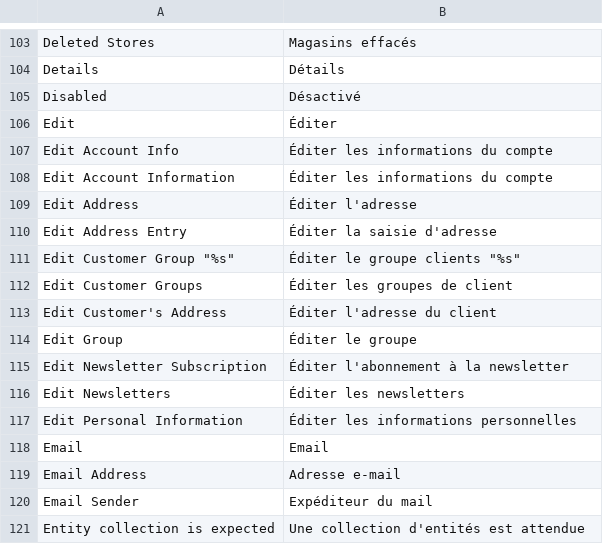
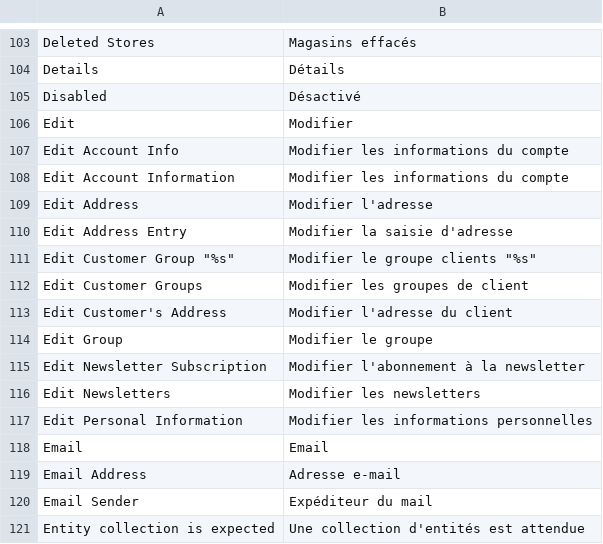
Before and after one commit to mazinger/crocplanet, a CSV file: app/locale/fr_FR/Mage_Customer.csv, drawn as a sheet; only a part is shown, gaps mark what is left out.

```diff
--- a/app/locale/fr_FR/Mage_Customer.csv
+++ b/app/locale/fr_FR/Mage_Customer.csv
@@ -105,14 +105,14 @@
 "Disabled","Désactivé"
-"Edit","Éditer"
-"Edit Account Info","Éditer les informations du compte"
-"Edit Account Information","Éditer les informations du compte"
-"Edit Address","Éditer l'adresse"
-"Edit Address Entry","Éditer la saisie d'adresse"
-"Edit Customer Group ""%s""","Éditer le groupe clients ""%s"""
-"Edit Customer Groups","Éditer les groupes de client"
-"Edit Customer's Address","Éditer l'adresse du client"
-"Edit Group","Éditer le groupe"
-"Edit Newsletter Subscription","Éditer l'abonnement à la newsletter"
-"Edit Newsletters","Éditer les newsletters"
-"Edit Personal Information","Éditer les informations personnelles"
+"Edit","Modifier"
+"Edit Account Info","Modifier les informations du compte"
+"Edit Account Information","Modifier les informations du compte"
+"Edit Address","Modifier l'adresse"
+"Edit Address Entry","Modifier la saisie d'adresse"
+"Edit Customer Group ""%s""","Modifier le groupe clients ""%s"""
+"Edit Customer Groups","Modifier les groupes de client"
+"Edit Customer's Address","Modifier l'adresse du client"
+"Edit Group","Modifier le groupe"
+"Edit Newsletter Subscription","Modifier l'abonnement à la newsletter"
+"Edit Newsletters","Modifier les newsletters"
+"Edit Personal Information","Modifier les informations personnelles"
 "Email","Email"
```
Also changed, not shown: 5 other files.
